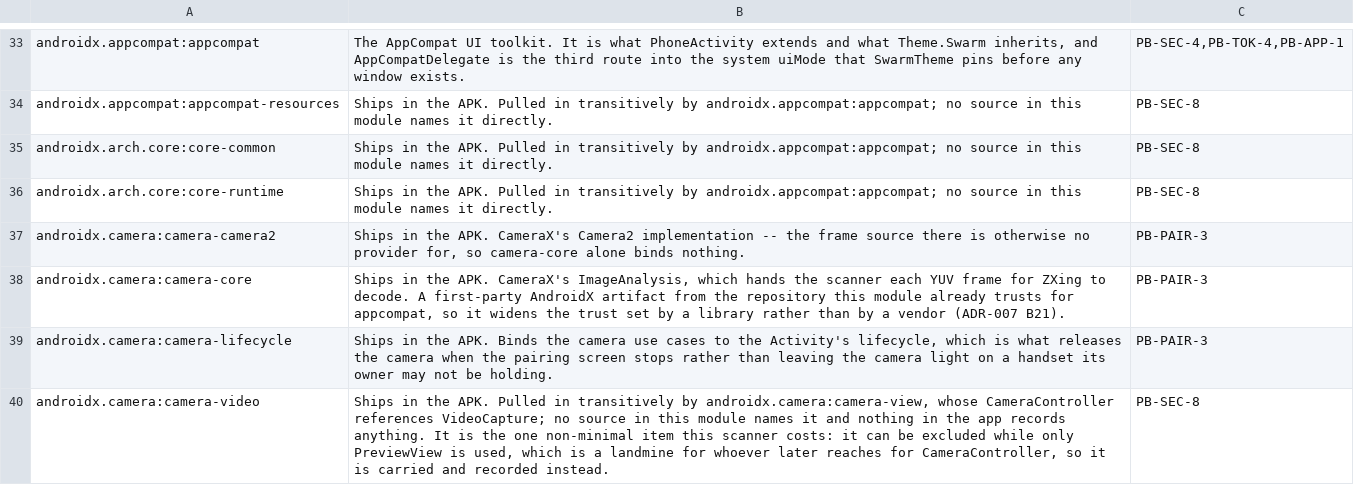
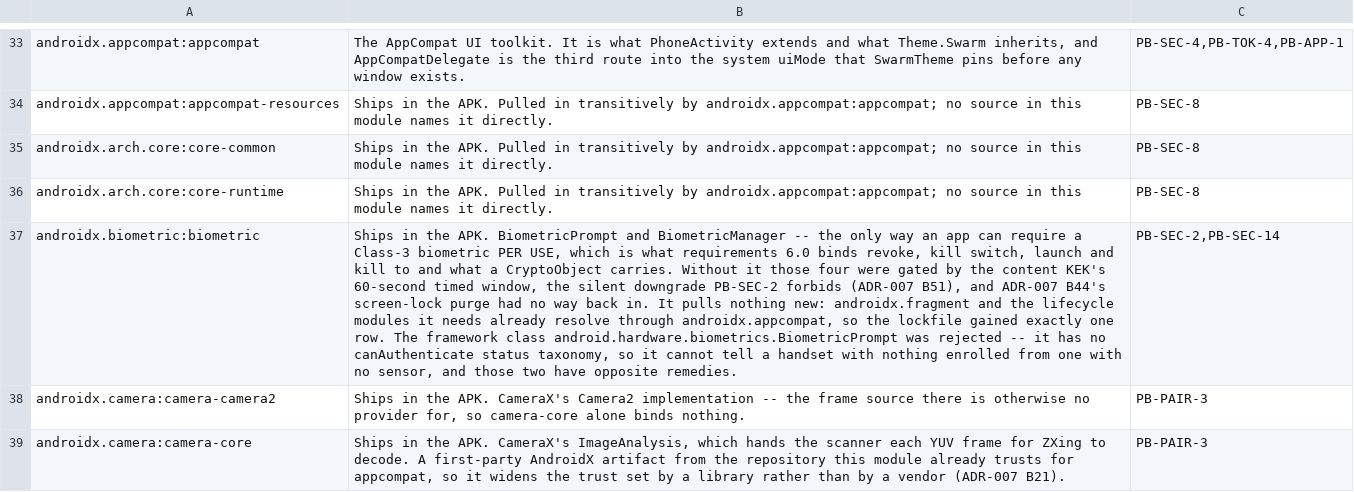
Before and after one commit to Nathandela/swarm, a TSV file: android/dependency-inventory.tsv, drawn as a sheet; only a part is shown, gaps mark what is left out; the shorter side is filled out with more unchanged rows; the diff names each change by its address in the sheet, - before the commit and + after, or states it on an @@ line.

```diff
--- a/android/dependency-inventory.tsv
+++ b/android/dependency-inventory.tsv
+row 37: androidx.biometric:biometric | Ships in the APK. BiometricPrompt and BiometricManager -- the only way an app can require a Class-3 biometric PER USE, which is what requirements 6.0 binds revoke, kill switch, launch and kill to and what a CryptoObject carries. Without it those four were gated by the content KEK's 60-second timed window, the silent downgrade PB-SEC-2 forbids (ADR-007 B51), and ADR-007 B44's screen-lock purge had no way back in. It pulls nothing new: androidx.fragment and the lifecycle modules it needs already resolve through androidx.appcompat, so the lockfile gained exactly one row. The framework class android.hardware.biometrics.BiometricPrompt was rejected -- it has no canAuthenticate status taxonomy, so it cannot tell a handset with nothing enrolled from one with no sensor, and those two have opposite remedies. | PB-SEC-2,PB-SEC-14
```
Also changed, not shown: 13 other files.
